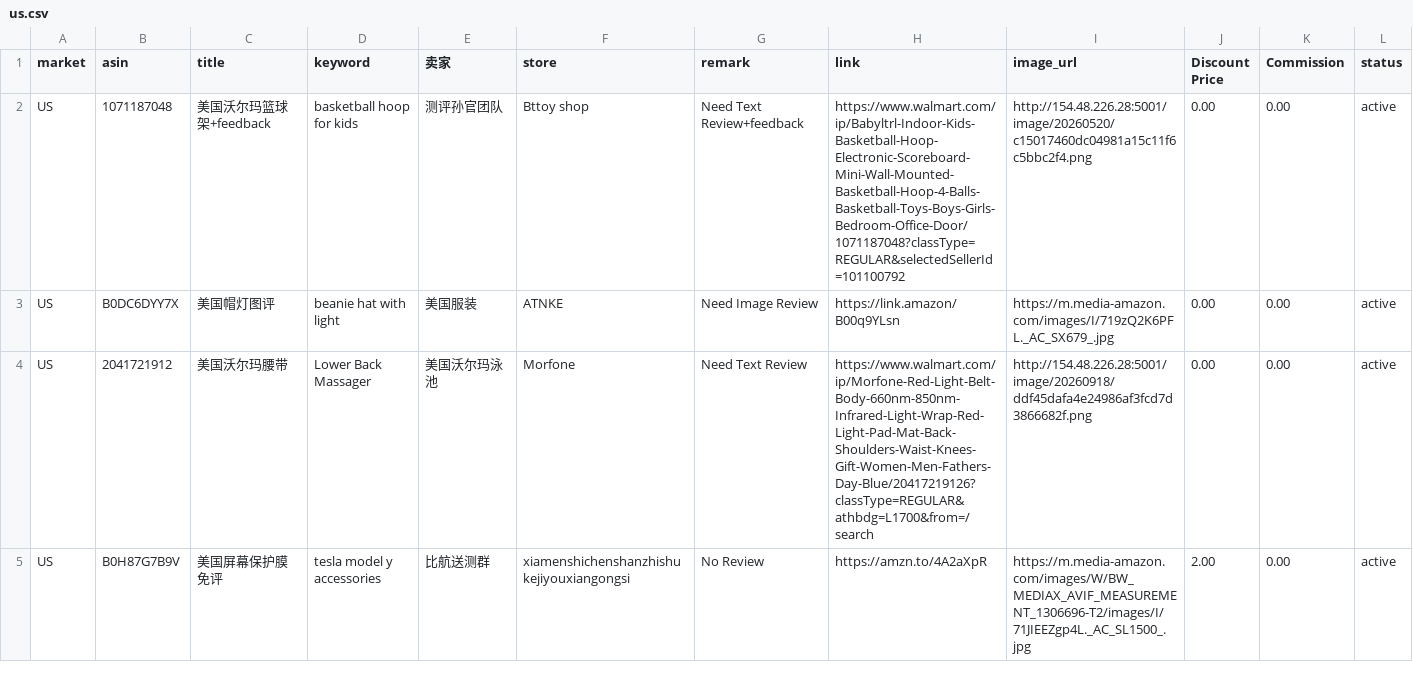
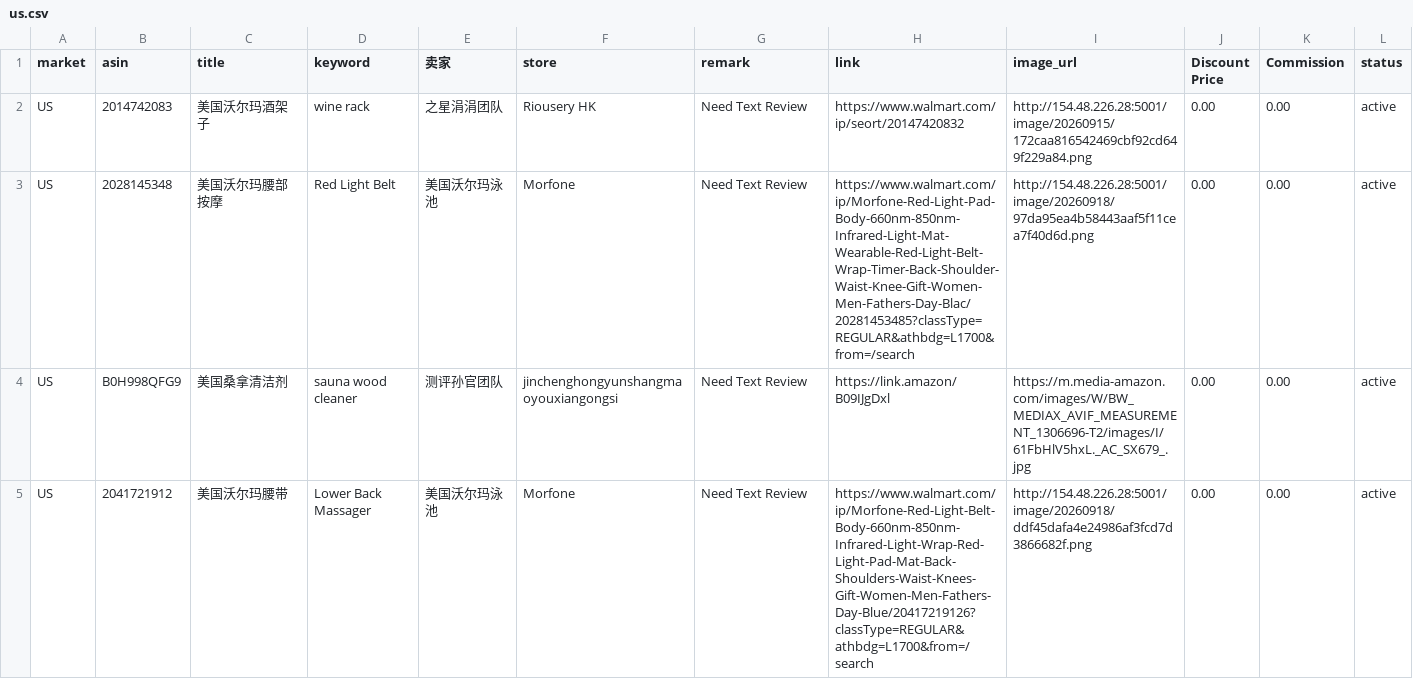
Before and after one commit to dalemy-1/us, a CSV file: us.csv, drawn as a sheet; only a part is shown; the shorter side is filled out with more unchanged rows; the diff covers the shown part only.

```diff
--- a/us.csv
+++ b/us.csv
@@ -1,4 +1,5 @@
 market,asin,title,keyword,卖家,store,remark,link,image_url,Discount Price,Commission,status
-US,1071187048,美国沃尔玛篮球架+feedback,basketball hoop for kids,测评孙官团队,Bttoy shop,Need Text Review+feedback,https://www.walmart.com/ip/Babyltrl-Indoor-Kids-Basketball-Hoop-Electronic-Scoreboard-Mini-Wall-Mounted-Basketball-Hoop-4-Balls-Basketball-Toys-Boys-Girls-Bedroom-Office-Door/1071187048?classType=REGULAR&selectedSellerId=101100792,http://154.48.226.28:5001/image/20260520/c15017460dc04981a15c11f6c5bbc2f4.png,0.00,0.00,active
-US,B0DC6DYY7X,美国帽灯图评,beanie hat with light,美国服装, ATNKE,Need Image Review,https://link.amazon/B00q9YLsn,https://m.media-amazon.com/images/I/719zQ2K6PFL._AC_SX679_.jpg,0.00,0.00,active
+US,2014742083,美国沃尔玛酒架子,wine rack,之星涓涓团队,Riousery HK,Need Text Review,https://www.walmart.com/ip/seort/20147420832,http://154.48.226.28:5001/image/20260915/172caa816542469cbf92cd649f229a84.png,0.00,0.00,active
+US,2028145348,美国沃尔玛腰部按摩,Red Light Belt,美国沃尔玛泳池,Morfone,Need Text Review,https://www.walmart.com/ip/Morfone-Red-Light-Pad-Body-660nm-850nm-Infrared-Light-Mat-Wearable-Red-Light-Belt-Wrap-Timer-Back-Shoulder-Waist-Knee-Gift-Women-Men-Fathers-Day-Blac/20281453485?classType=REGULAR&athbdg=L1700&from=/search,http://154.48.226.28:5001/image/20260918/97da95ea4b58443aaf5f11cea7f40d6d.png,0.00,0.00,active
+US,B0H998QFG9,美国桑拿清洁剂,sauna wood cleaner,测评孙官团队, jinchenghongyunshangmaoyouxiangongsi,Need Text Review,https://link.amazon/B09IJgDxl,https://m.media-amazon.com/images/W/BW_MEDIAX_AVIF_MEASUREMENT_1306696-T2/images/I/61FbHlV5hxL._AC_SX679_.jpg,0.00,0.00,active
 US,2041721912,美国沃尔玛腰带,Lower Back Massager,美国沃尔玛泳池,Morfone,Need Text Review,https://www.walmart.com/ip/Morfone-Red-Light-Belt-Body-660nm-850nm-Infrared-Light-Wrap-Red-Light-Pad-Mat-Back-Shoulders-Waist-Knees-Gift-Women-Men-Fathers-Day-Blue/20417219126?classType=REGULAR&athbdg=L1700&from=/search,http://154.48.226.28:5001/image/20260918/ddf45dafa4e24986af3fcd7d3866682f.png,0.00,0.00,active
```
Also changed, not shown: 2 added rows, 2 removed rows and 2 moved rows elsewhere in this file, de.csv, fr.csv, 2 other files.
